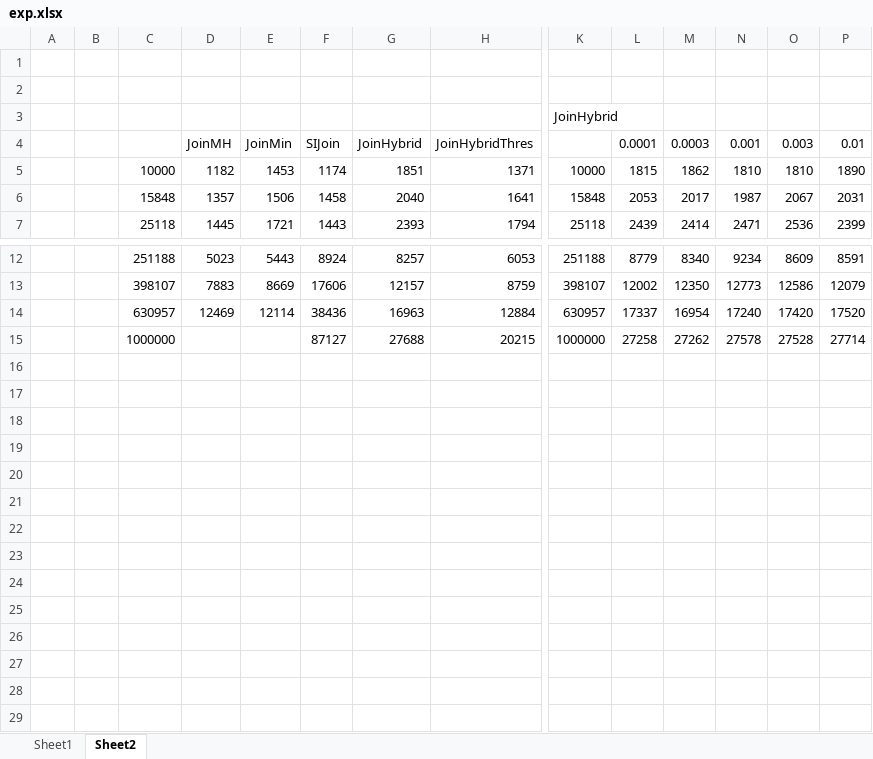
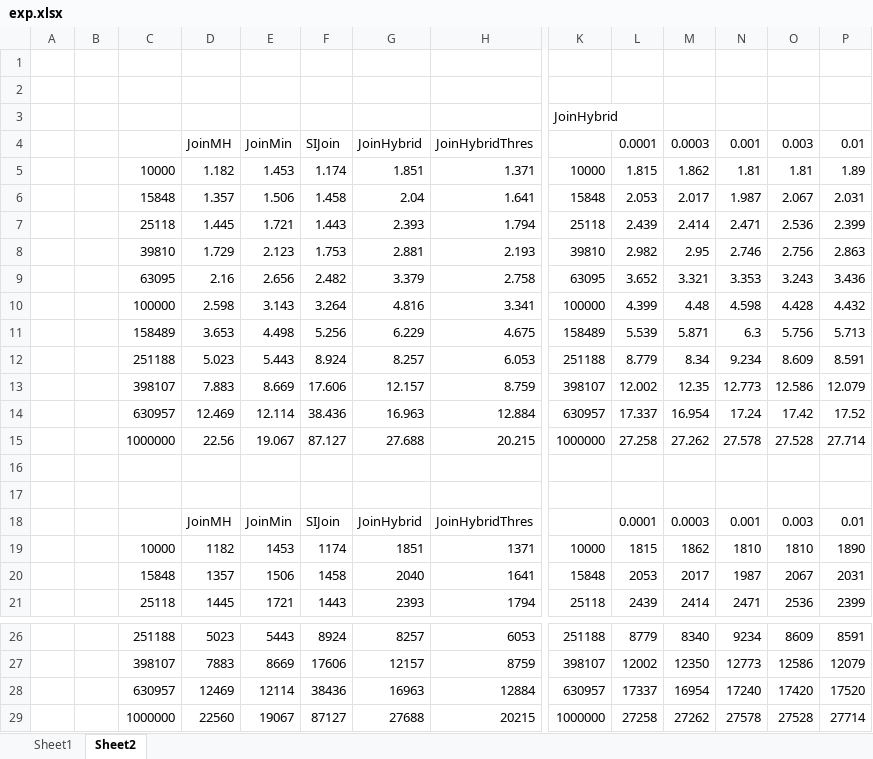
Before and after one commit to skh11720/string_synonyms-code, an Excel workbook: exp/exp.xlsx, sheet Sheet2, drawn as a sheet; only a part is shown, gaps mark what is left out; values as stored, in another font and other column widths than the file's, no borders; charts and pictures not drawn; addresses are those after the commit; rows hold the shown columns only; the diff names each change by its address in the sheet, - before the commit and + after, or states it on an @@ line.

Commit message:
joinMH with q-gram

```diff
--- a/exp/exp.xlsx (sheet Sheet2)
+++ b/exp/exp.xlsx (sheet Sheet2)
+row 5:  |  | 10000 | 1.182 | 1.453 | 1.174 | 1.851 | 1.371 | 10000 | 1.815 | 1.862 | 1.81 | 1.81 | 1.89
+row 6:  |  | 15848 | 1.357 | 1.506 | 1.458 | 2.04 | 1.641 | 15848 | 2.053 | 2.017 | 1.987 | 2.067 | 2.031
+row 7:  |  | 25118 | 1.445 | 1.721 | 1.443 | 2.393 | 1.794 | 25118 | 2.439 | 2.414 | 2.471 | 2.536 | 2.399
+row 8:  |  | 39810 | 1.729 | 2.123 | 1.753 | 2.881 | 2.193 | 39810 | 2.982 | 2.95 | 2.746 | 2.756 | 2.863
+row 9:  |  | 63095 | 2.16 | 2.656 | 2.482 | 3.379 | 2.758 | 63095 | 3.652 | 3.321 | 3.353 | 3.243 | 3.436
+row 10:  |  | 100000 | 2.598 | 3.143 | 3.264 | 4.816 | 3.341 | 100000 | 4.399 | 4.48 | 4.598 | 4.428 | 4.432
+row 11:  |  | 158489 | 3.653 | 4.498 | 5.256 | 6.229 | 4.675 | 158489 | 5.539 | 5.871 | 6.3 | 5.756 | 5.713
+row 12:  |  | 251188 | 5.023 | 5.443 | 8.924 | 8.257 | 6.053 | 251188 | 8.779 | 8.34 | 9.234 | 8.609 | 8.591
+row 13:  |  | 398107 | 7.883 | 8.669 | 17.606 | 12.157 | 8.759 | 398107 | 12.002 | 12.35 | 12.773 | 12.586 | 12.079
+row 14:  |  | 630957 | 12.469 | 12.114 | 38.436 | 16.963 | 12.884 | 630957 | 17.337 | 16.954 | 17.24 | 17.42 | 17.52
+row 15:  |  | 1000000 | 22.56 | 19.067 | 87.127 | 27.688 | 20.215 | 1000000 | 27.258 | 27.262 | 27.578 | 27.528 | 27.714
+row 16: (empty)
+row 17: (empty)
+row 18:  |  |  | JoinMH | JoinMin | SIJoin | JoinHybrid | JoinHybridThres |  | 0.0001 | 0.0003 | 0.001 | 0.003 | 0.01
-D29: (empty)
+D29: 22560
-E29: (empty)
+E29: 19067
```
Also changed, not shown: charts or pictures, 7 other files.
